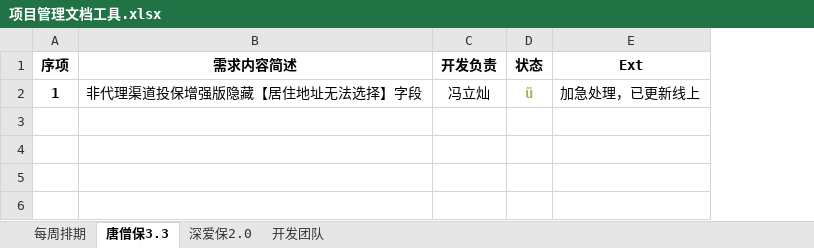
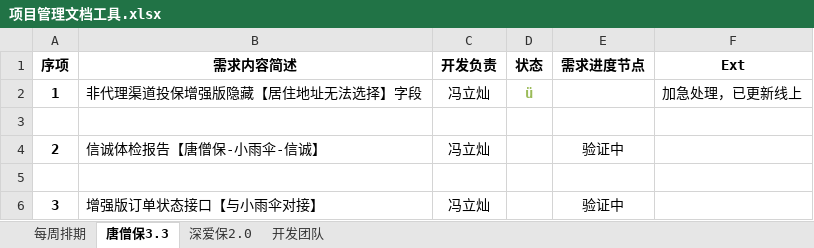
Before and after one commit to Sybil96/doc.yi-insurance.com, an Excel workbook: 项目管理文档工具.xlsx, sheet 唐僧保3.3, drawn as a sheet; values as stored, in another font and other column widths than the file's, no borders; the diff names each change by its address in the sheet, - before the commit and + after, or states it on an @@ line.

```diff
--- a/项目管理文档工具.xlsx (sheet 唐僧保3.3)
+++ b/项目管理文档工具.xlsx (sheet 唐僧保3.3)
+column E (需求进度节点), empty
+row 3: (empty)
+row 4: 2 | 信诚体检报告【唐僧保-小雨伞-信诚】 | 冯立灿 |  | 验证中
+row 5: (empty)
+row 6: 3 | 增强版订单状态接口【与小雨伞对接】 | 冯立灿 |  | 验证中
```
Also changed, not shown: sheet 每周排期.
